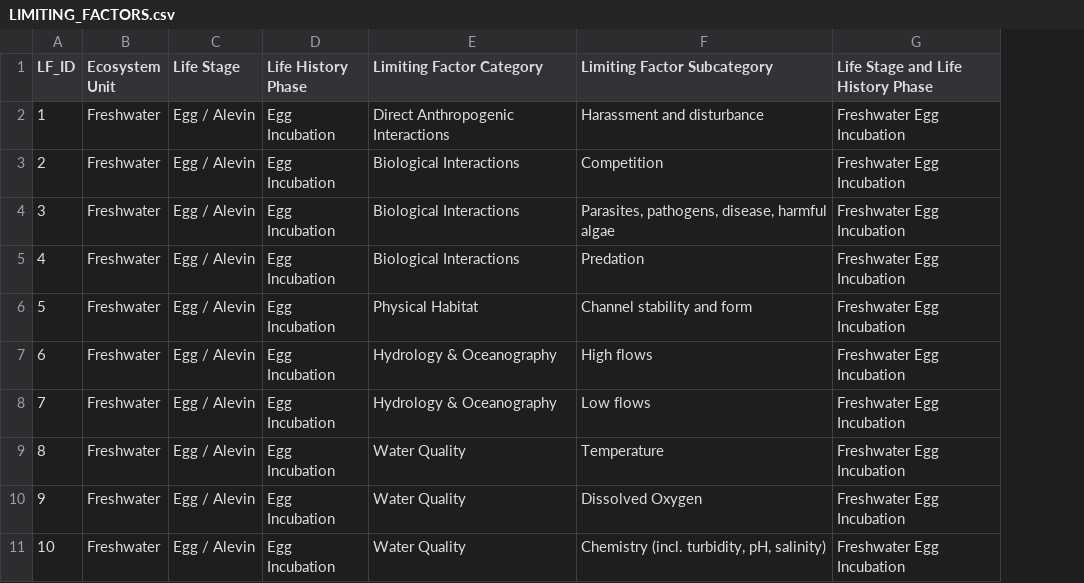
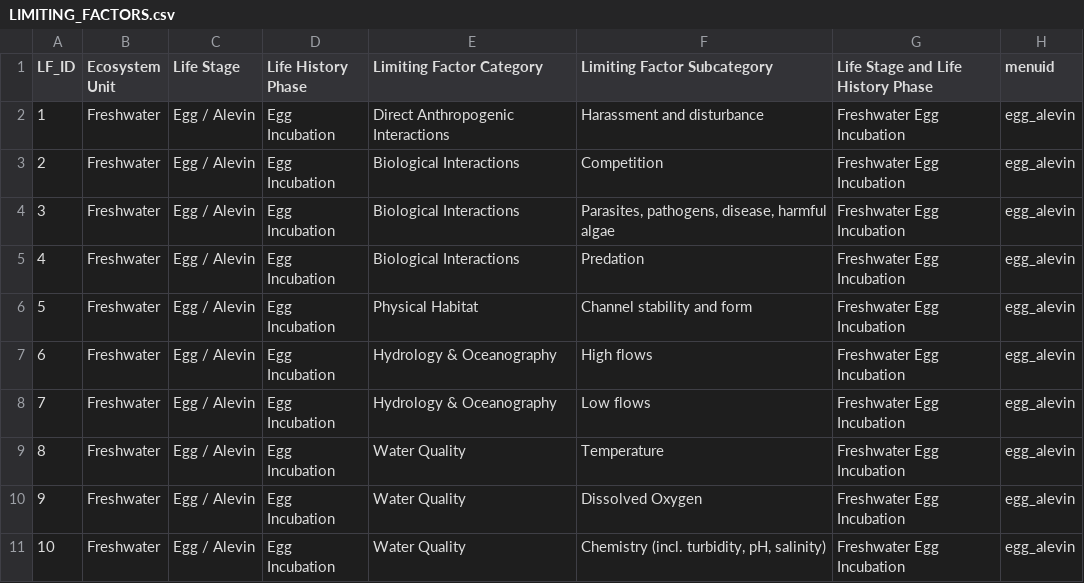
Before and after one commit to Blue-Matter/RAMS, a CSV file: data-raw/LIMITING_FACTORS.csv, drawn as a sheet; only a part is shown; the diff names each change by its address in the sheet, - before the commit and + after, or states it on an @@ line.

```diff
--- a/data-raw/LIMITING_FACTORS.csv
+++ b/data-raw/LIMITING_FACTORS.csv
+column H (menuid), rows 2-11: all egg_alevin
```
Also changed, not shown: data-raw/LF_DB.csv, 16 other files.
